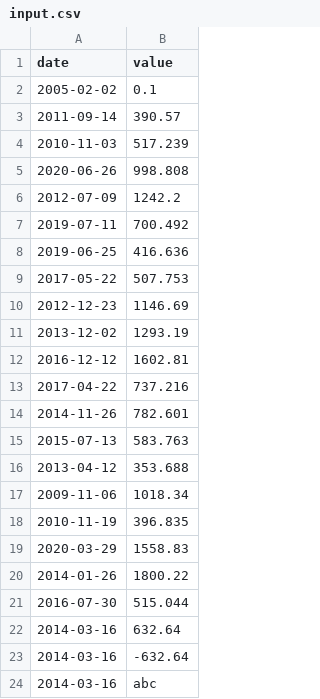
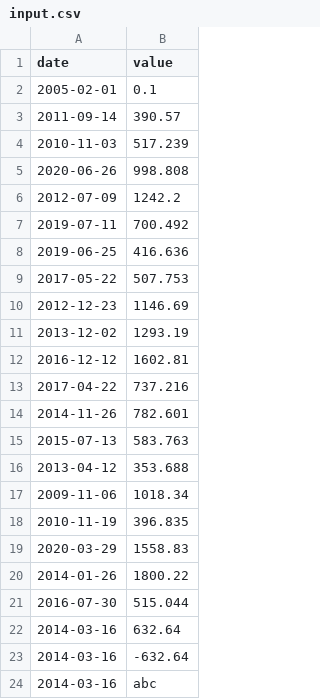
Before and after one commit to yoamzil/42_CPP_09, a CSV file: ex00/input.csv, drawn as a sheet.

```diff
--- a/ex00/input.csv
+++ b/ex00/input.csv
@@ -1,3 +1,3 @@
 date | value
-2005-02-02 | 0.1
+2005-02-01 | 0.1
 2011-09-14 | 390.57
```
Also changed, not shown: 2 other files.
